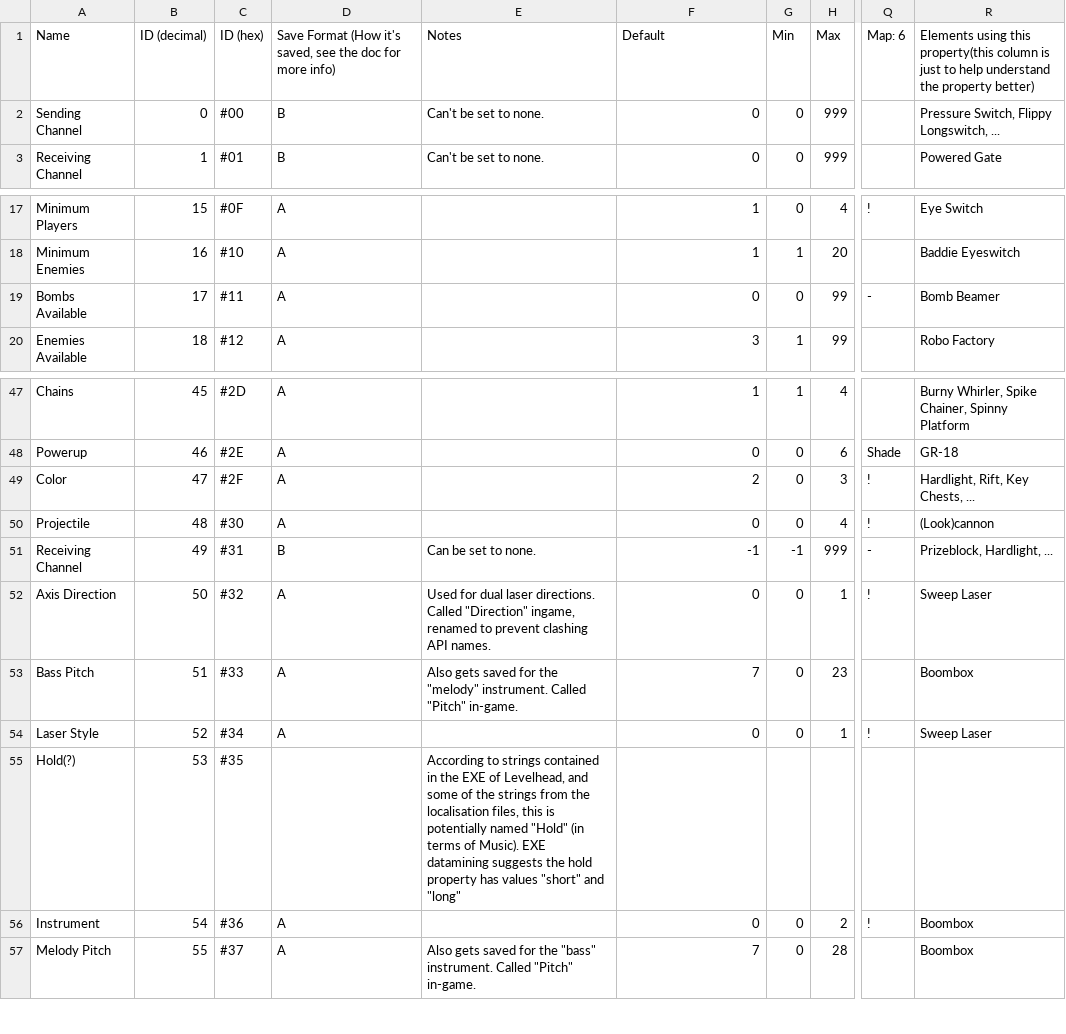
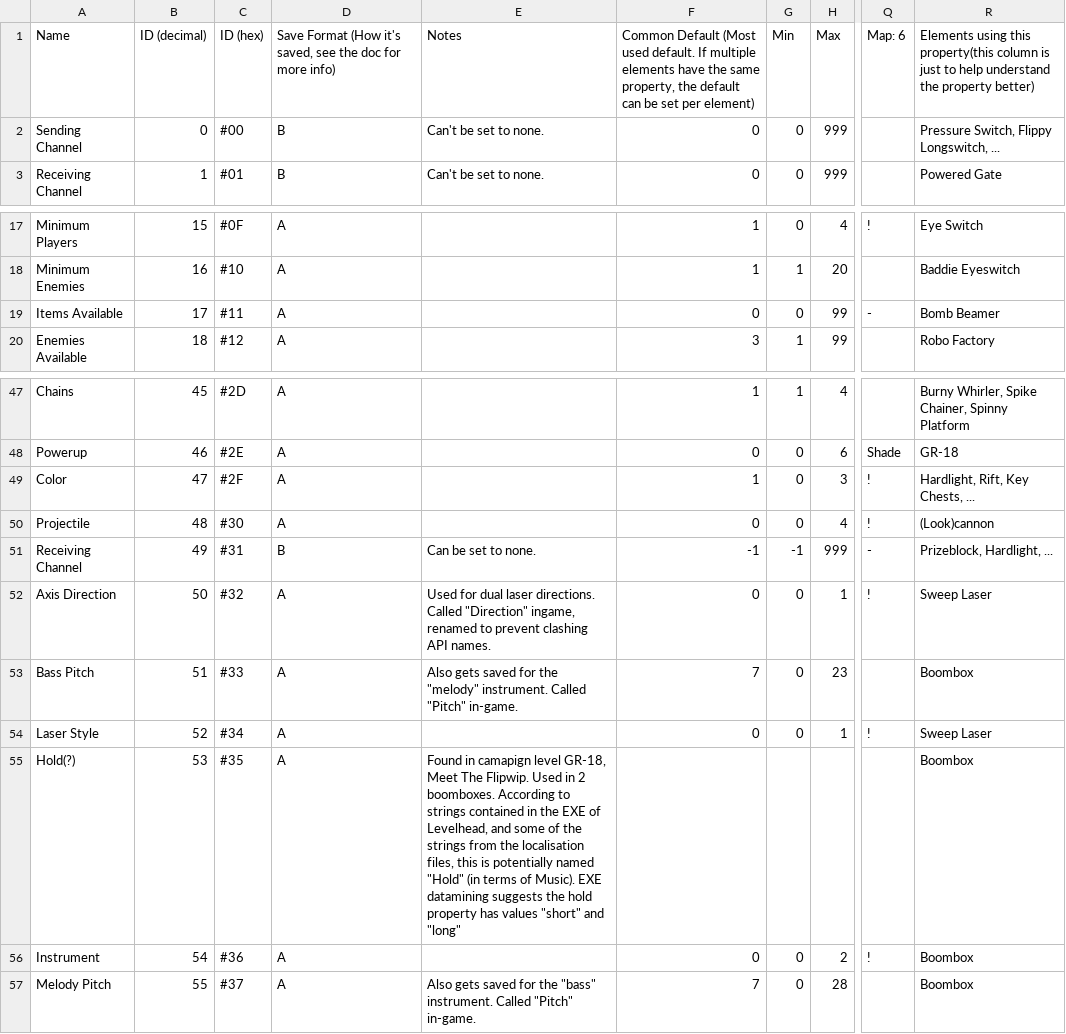
Before and after one commit to tyoeer/Chaoshead, a TSV file: data/properties.tsv, drawn as a sheet; only a part is shown, gaps mark what is left out; the diff names each change by its address in the sheet, - before the commit and + after, or states it on an @@ line.

Commit message:
Update data: - Use new format for element dependent property defaults - + shims to not crash from that ^ - Add actual element dependent property defaults - Renamed property "Bombs remaining" to "Items available" - Added the sending channel property to Beamers - Includes new reverse engineering notes on the Hold property

```diff
--- a/data/properties.tsv
+++ b/data/properties.tsv
-F1: Default
+F1: Common Default (Most used default. If multiple elements have the same property, the default can be set per element)
-A19: Bombs Available
+A19: Items Available
-F49: 2
+F49: 1
-D55: (empty)
+D55: A
-E55: According to…
+E55: Found in camapign level GR-18, Meet The Flipwip. Used in 2 boomboxes. According to…
-R55: (empty)
+R55: Boombox
```
Also changed, not shown: data/levelElements.tsv, 2 other files.
